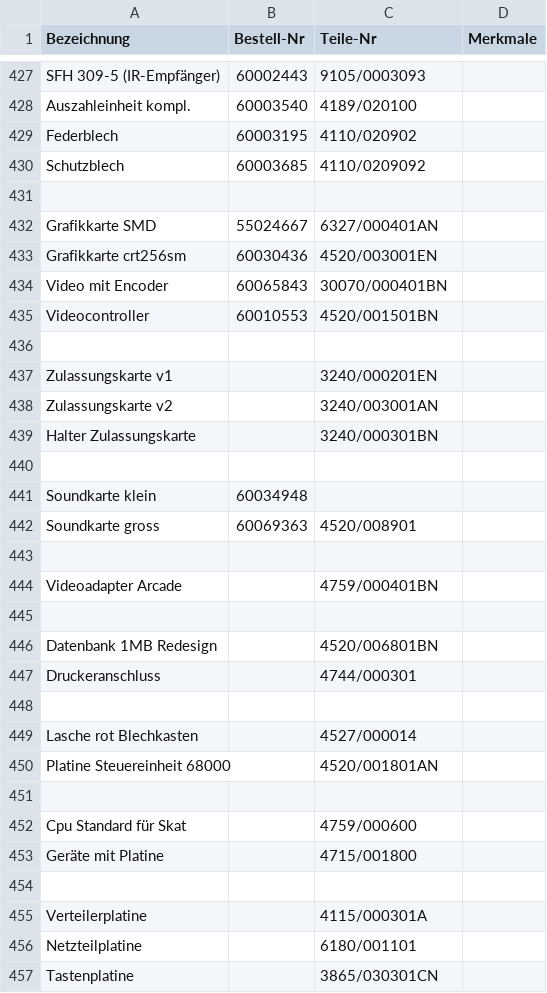
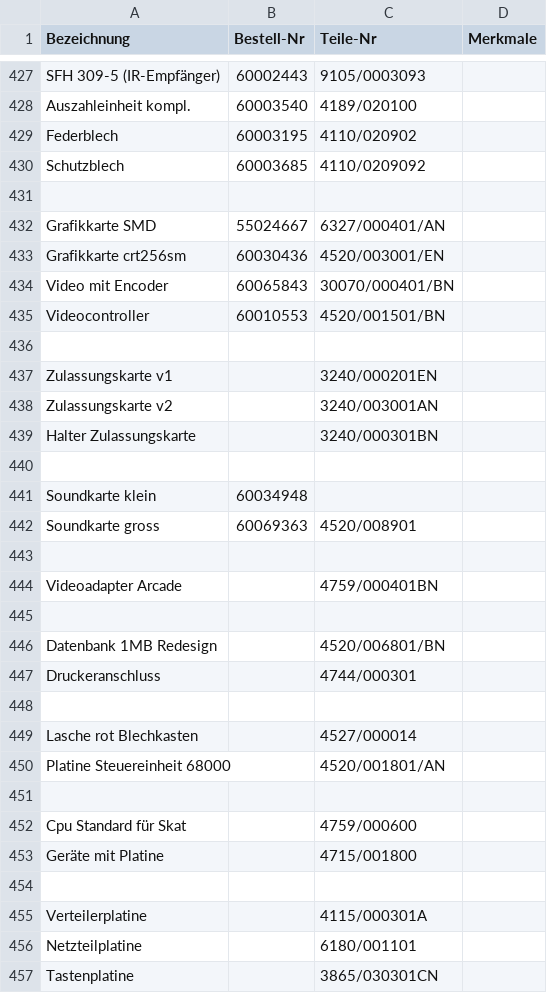
Before and after one commit to Automatenunsinn/automatenunsinn.github.io, a TSV file: public/teile.tsv, drawn as a sheet; only a part is shown, gaps mark what is left out.

```diff
--- a/public/teile.tsv
+++ b/public/teile.tsv
@@ -431,6 +431,6 @@ Schutzblech	60003685	4110/0209092
 
-Grafikkarte SMD	55024667	6327/000401AN	
-Grafikkarte crt256sm	60030436	4520/003001EN	
-Video mit Encoder	60065843	30070/000401BN	
-Videocontroller	60010553	4520/001501BN	
+Grafikkarte SMD	55024667	6327/000401/AN	
+Grafikkarte crt256sm	60030436	4520/003001/EN	
+Video mit Encoder	60065843	30070/000401/BN	
+Videocontroller	60010553	4520/001501/BN	
 
@@ -445,3 +445,3 @@ Videoadapter Arcade		4759/000401BN
 
-Datenbank 1MB Redesign		4520/006801BN
+Datenbank 1MB Redesign		4520/006801/BN
 Druckeranschluss		4744/000301	
@@ -449,3 +449,3 @@ Druckeranschluss		4744/000301
 Lasche rot Blechkasten		4527/000014	
-Platine Steuereinheit 68000		4520/001801AN
+Platine Steuereinheit 68000		4520/001801/AN
 
```
Also changed, not shown: 1 other file.
